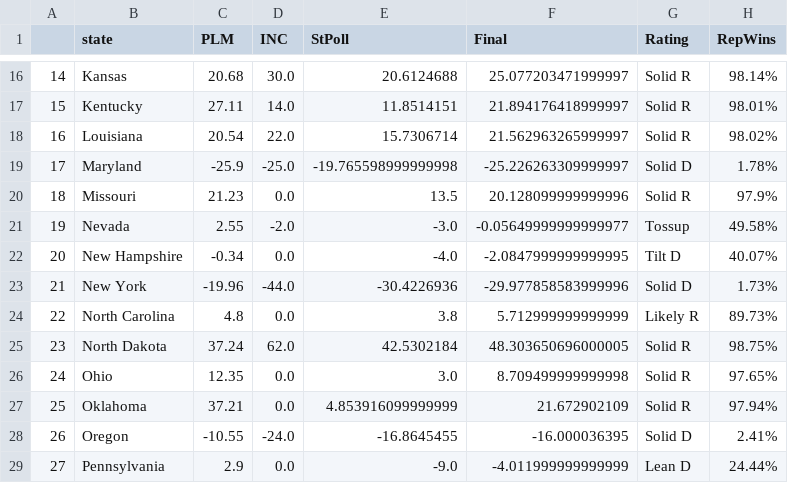
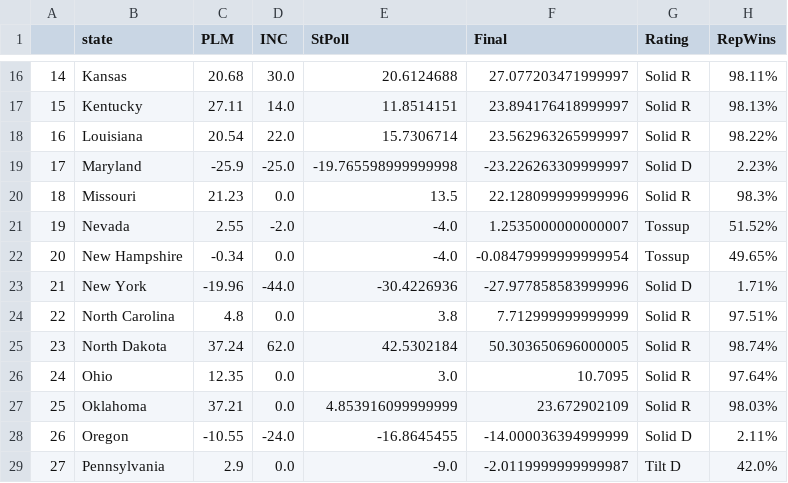
Before and after one commit to endeavorvisuals/endeavorvisuals.github.io, a CSV file: SenateTest.csv, drawn as a sheet; only a part is shown, gaps mark what is left out; the diff covers the shown part only.

```diff
--- a/SenateTest.csv
+++ b/SenateTest.csv
@@ -16,14 +16,14 @@
-14,Kansas,20.68,30.0,20.6124688,25.077203471999997,Solid R,98.14%
-15,Kentucky,27.11,14.0,11.8514151,21.894176418999997,Solid R,98.01%
-16,Louisiana,20.54,22.0,15.7306714,21.562963265999997,Solid R,98.02%
-17,Maryland,-25.9,-25.0,-19.765598999999998,-25.226263309999997,Solid D,1.78%
-18,Missouri,21.23,0.0,13.5,20.128099999999996,Solid R,97.9%
-19,Nevada,2.55,-2.0,-3.0,-0.05649999999999977,Tossup,49.58%
-20,New Hampshire,-0.34,0.0,-4.0,-2.0847999999999995,Tilt D,40.07%
-21,New York,-19.96,-44.0,-30.4226936,-29.977858583999996,Solid D,1.73%
-22,North Carolina,4.8,0.0,3.8,5.712999999999999,Likely R,89.73%
-23,North Dakota,37.24,62.0,42.5302184,48.303650696000005,Solid R,98.75%
-24,Ohio,12.35,0.0,3.0,8.709499999999998,Solid R,97.65%
-25,Oklahoma,37.21,0.0,4.853916099999999,21.672902109,Solid R,97.94%
-26,Oregon,-10.55,-24.0,-16.8645455,-16.000036395,Solid D,2.41%
-27,Pennsylvania,2.9,0.0,-9.0,-4.011999999999999,Lean D,24.44%
+14,Kansas,20.68,30.0,20.6124688,27.077203471999997,Solid R,98.11%
+15,Kentucky,27.11,14.0,11.8514151,23.894176418999997,Solid R,98.13%
+16,Louisiana,20.54,22.0,15.7306714,23.562963265999997,Solid R,98.22%
+17,Maryland,-25.9,-25.0,-19.765598999999998,-23.226263309999997,Solid D,2.23%
+18,Missouri,21.23,0.0,13.5,22.128099999999996,Solid R,98.3%
+19,Nevada,2.55,-2.0,-4.0,1.2535000000000007,Tossup,51.52%
+20,New Hampshire,-0.34,0.0,-4.0,-0.08479999999999954,Tossup,49.65%
+21,New York,-19.96,-44.0,-30.4226936,-27.977858583999996,Solid D,1.71%
+22,North Carolina,4.8,0.0,3.8,7.712999999999999,Solid R,97.51%
+23,North Dakota,37.24,62.0,42.5302184,50.303650696000005,Solid R,98.74%
+24,Ohio,12.35,0.0,3.0,10.7095,Solid R,97.64%
+25,Oklahoma,37.21,0.0,4.853916099999999,23.672902109,Solid R,98.03%
+26,Oregon,-10.55,-24.0,-16.8645455,-14.000036394999999,Solid D,2.11%
+27,Pennsylvania,2.9,0.0,-9.0,-2.0119999999999987,Tilt D,42.0%
```
Also changed, not shown: 45 edited cells elsewhere in this file.
